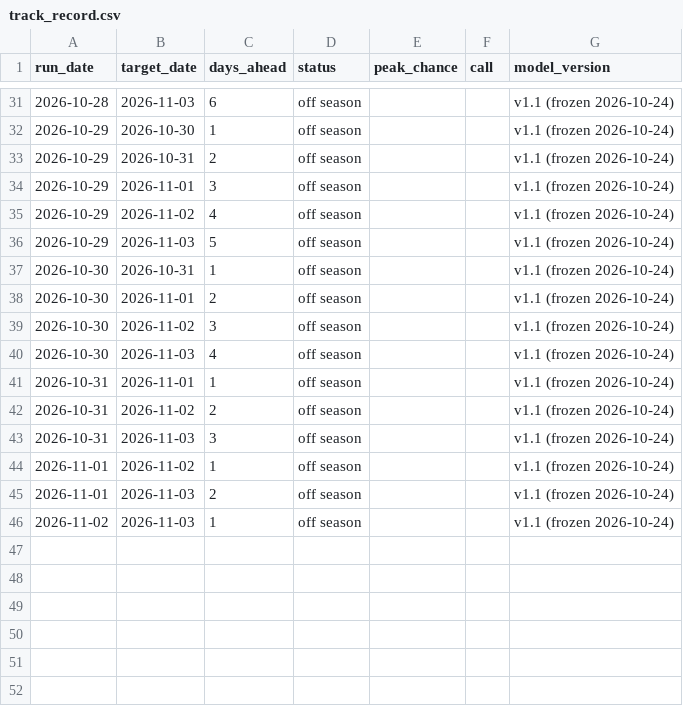
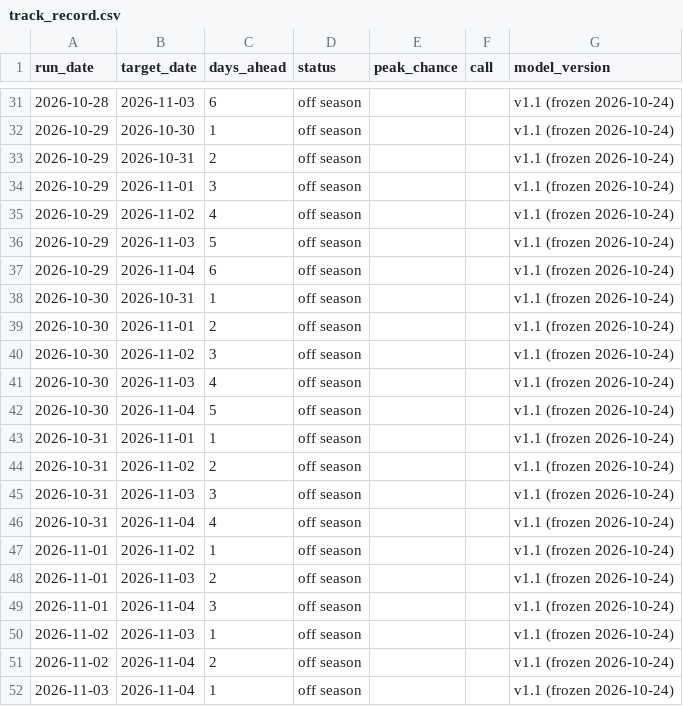
Before and after one commit to S1attaro/pjm-peak-alerts-record, a CSV file: track_record.csv, drawn as a sheet; only a part is shown, gaps mark what is left out.

Commit message:
Record 2026-11-05

```diff
--- a/track_record.csv
+++ b/track_record.csv
@@ -36,2 +36,3 @@ run_date,target_date,days_ahead,status,peak_chance,call,model_version
 2026-10-29,2026-11-03,5,off season,,,v1.1 (frozen 2026-10-24)
+2026-10-29,2026-11-04,6,off season,,,v1.1 (frozen 2026-10-24)
 2026-10-30,2026-10-31,1,off season,,,v1.1 (frozen 2026-10-24)
@@ -40,2 +41,3 @@ run_date,target_date,days_ahead,status,peak_chance,call,model_version
 2026-10-30,2026-11-03,4,off season,,,v1.1 (frozen 2026-10-24)
+2026-10-30,2026-11-04,5,off season,,,v1.1 (frozen 2026-10-24)
 2026-10-31,2026-11-01,1,off season,,,v1.1 (frozen 2026-10-24)
@@ -43,4 +45,8 @@ run_date,target_date,days_ahead,status,peak_chance,call,model_version
 2026-10-31,2026-11-03,3,off season,,,v1.1 (frozen 2026-10-24)
+2026-10-31,2026-11-04,4,off season,,,v1.1 (frozen 2026-10-24)
 2026-11-01,2026-11-02,1,off season,,,v1.1 (frozen 2026-10-24)
 2026-11-01,2026-11-03,2,off season,,,v1.1 (frozen 2026-10-24)
+2026-11-01,2026-11-04,3,off season,,,v1.1 (frozen 2026-10-24)
 2026-11-02,2026-11-03,1,off season,,,v1.1 (frozen 2026-10-24)
+2026-11-02,2026-11-04,2,off season,,,v1.1 (frozen 2026-10-24)
+2026-11-03,2026-11-04,1,off season,,,v1.1 (frozen 2026-10-24)
```
Also changed, not shown: commitments.csv, 3 other files.
